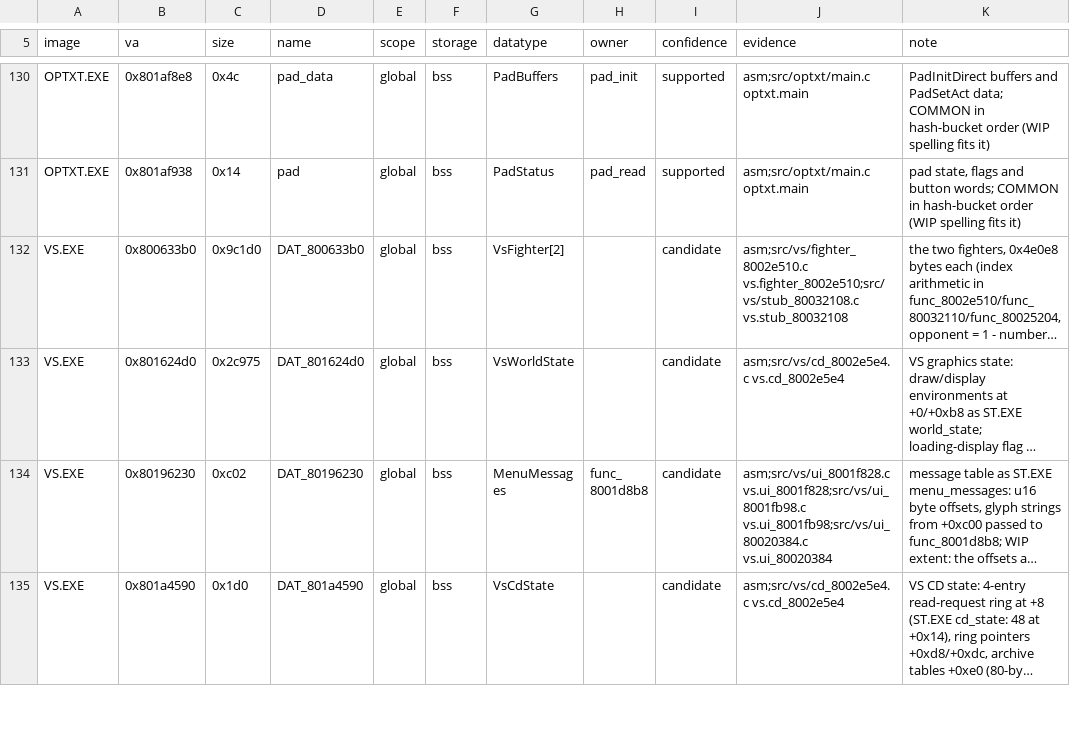
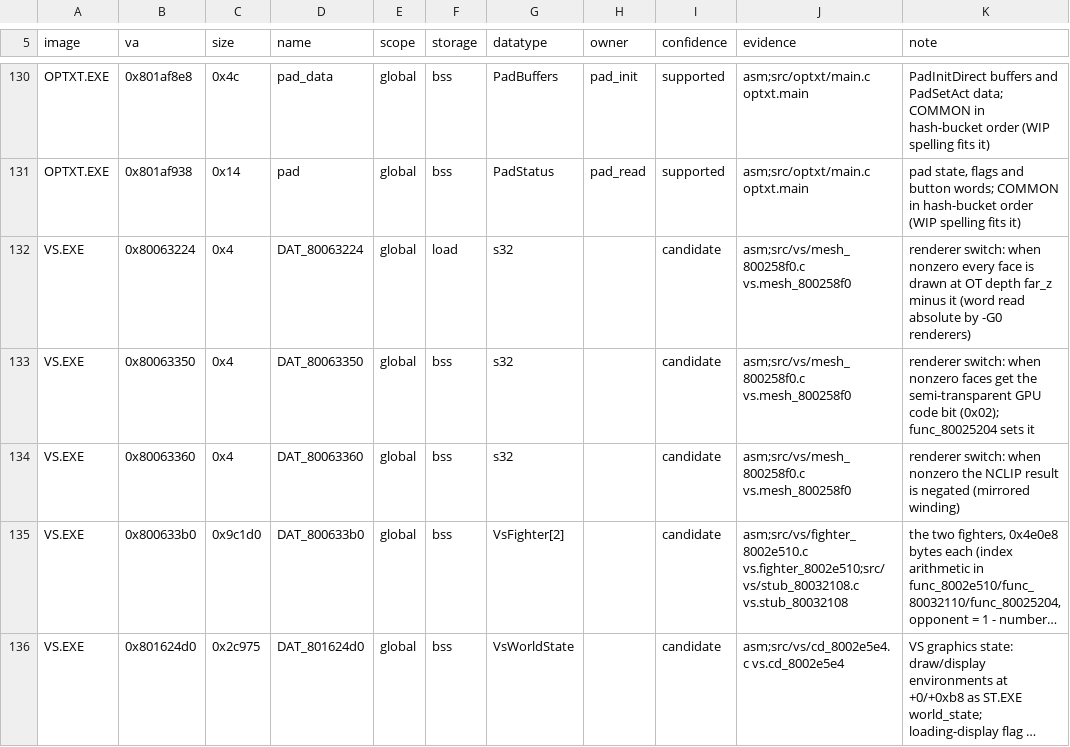
Before and after one commit to Voicedrew11/shadow-tower-decomp, a TSV file: config/retail/data_identities.tsv, drawn as a sheet; only a part is shown, gaps mark what is left out; the shorter side is filled out with more unchanged rows; long unchanged cells end in …; the diff names each change by its address in the sheet, - before the commit and + after, or states it on an @@ line.

```diff
--- a/config/retail/data_identities.tsv
+++ b/config/retail/data_identities.tsv
+row 132: VS.EXE | 0x80063224 | 0x4 | DAT_80063224 | global | load | s32 |  | candidate | asm;src/vs/mesh_800258f0.c vs.mesh_800258f0 | renderer switch: when nonzero every face is drawn at OT depth far_z minus it (word read absolute by -G0 renderers)
+row 133: VS.EXE | 0x80063350 | 0x4 | DAT_80063350 | global | bss | s32 |  | candidate | asm;src/vs/mesh_800258f0.c vs.mesh_800258f0 | renderer switch: when nonzero faces get the semi-transparent GPU code bit (0x02); func_80025204 sets it
+row 134: VS.EXE | 0x80063360 | 0x4 | DAT_80063360 | global | bss | s32 |  | candidate | asm;src/vs/mesh_800258f0.c vs.mesh_800258f0 | renderer switch: when nonzero the NCLIP result is negated (mirrored winding)
```
Also changed, not shown: config/retail/relocs.tsv, 8 other files.
